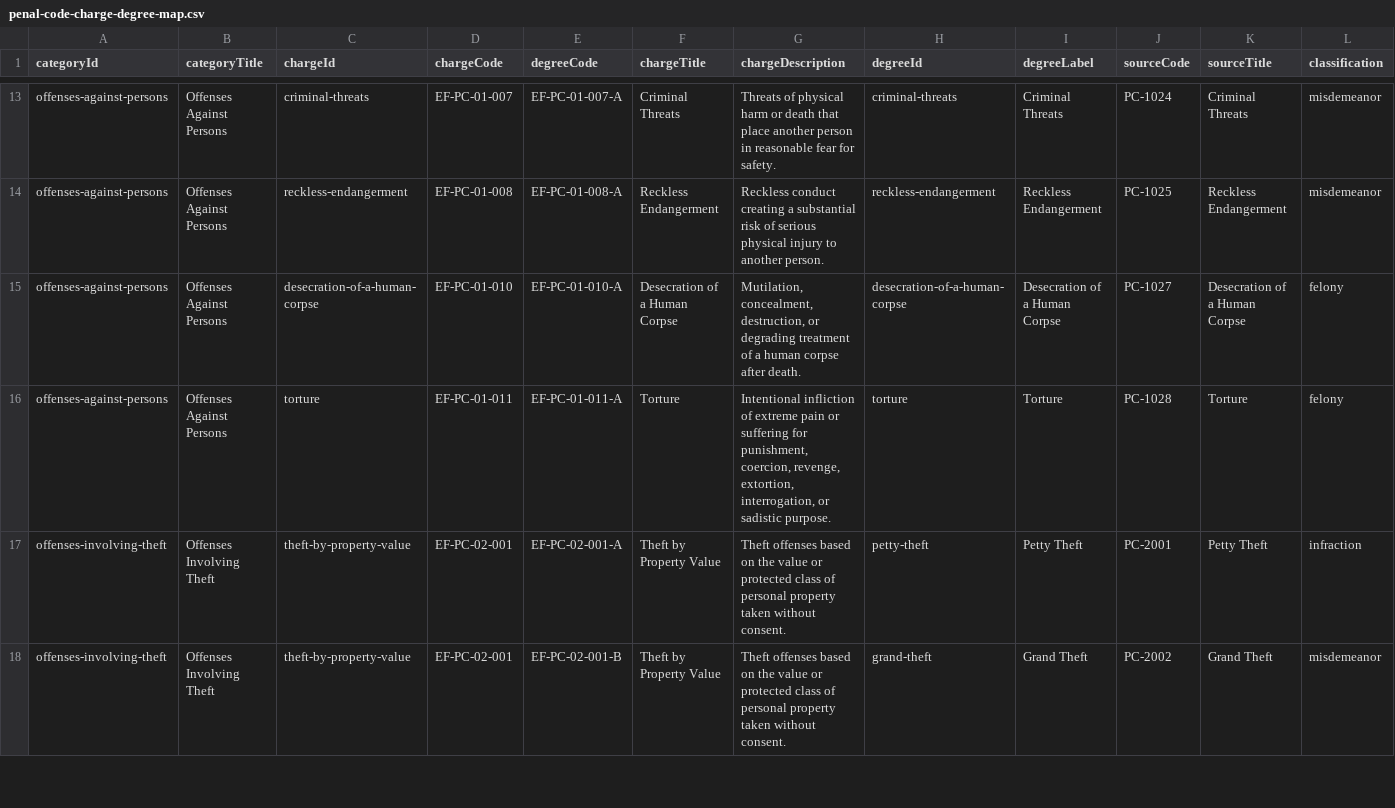
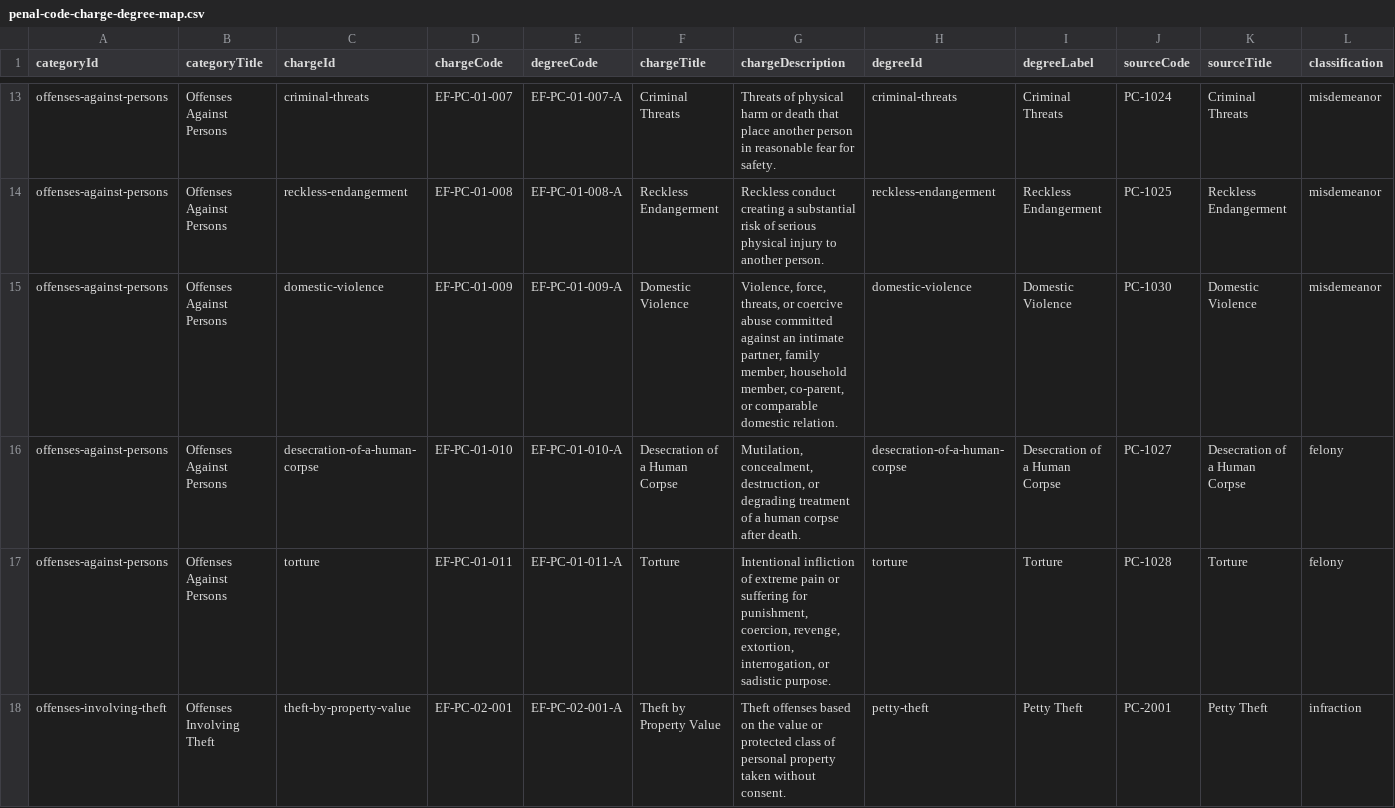
Before and after one commit to somefriggnidiot/ef-penalcode, a CSV file: penal-code-charge-degree-map.csv, drawn as a sheet; only a part is shown, gaps mark what is left out; the shorter side is filled out with more unchanged rows; rows hold the shown columns only; the diff covers the shown part only; the diff names each change by its address in the sheet, - before the commit and + after, or states it on an @@ line.

```diff
--- a/penal-code-charge-degree-map.csv
+++ b/penal-code-charge-degree-map.csv
+row 15: offenses-against-persons | Offenses Against Persons | domestic-violence | EF-PC-01-009 | EF-PC-01-009-A | Domestic Violence | Violence, force, threats, or coercive abuse committed against an intimate partner, family member, household member, co-parent, or comparable domestic relation. | domestic-violence | Domestic Violence | PC-1030 | Domestic Violence | misdemeanor
```
Also changed, not shown: 1 added row elsewhere in this file, penal-code-liability-sentencing-ranges.csv, 1 other file.
